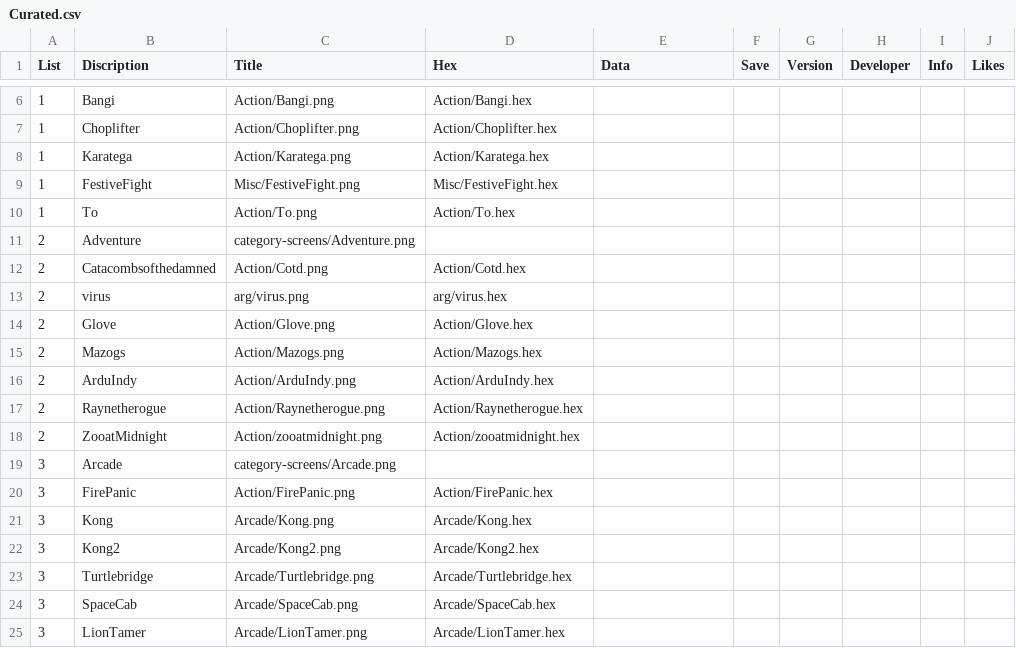
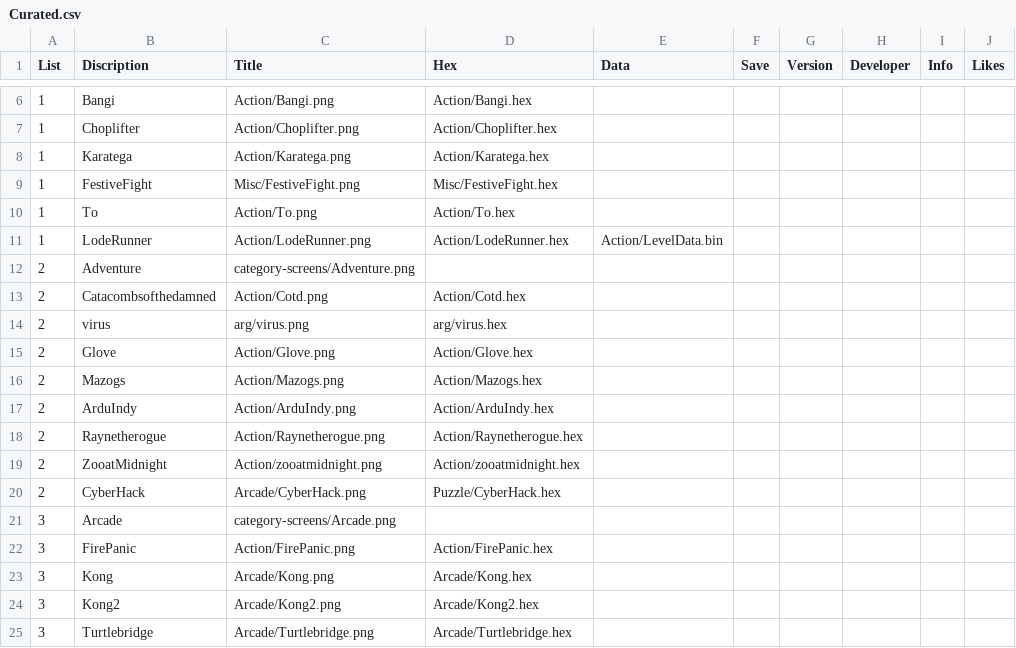
Before and after one commit to filmote/CartBuilder, a CSV file: Curated.csv, drawn as a sheet; only a part is shown, gaps mark what is left out; the shorter side is filled out with more unchanged rows.

```diff
--- a/Curated.csv
+++ b/Curated.csv
@@ -10,2 +10,3 @@ List;Discription;Title;Hex;Data;Save;Version;Developer;Info;Likes
 1;To;Action/To.png;Action/To.hex;;;;;;
+1;LodeRunner;Action/LodeRunner.png;Action/LodeRunner.hex;Action/LevelData.bin;;;;;
 2;Adventure;category-screens/Adventure.png;;;;;;;
@@ -18,2 +19,3 @@ List;Discription;Title;Hex;Data;Save;Version;Developer;Info;Likes
 2;ZooatMidnight;Action/zooatmidnight.png;Action/zooatmidnight.hex;;;;;;
+2;CyberHack;Arcade/CyberHack.png;Puzzle/CyberHack.hex;;;;;;
 3;Arcade;category-screens/Arcade.png;;;;;;;
```
Also changed, not shown: flashcart-index.csv, 30 other files.
